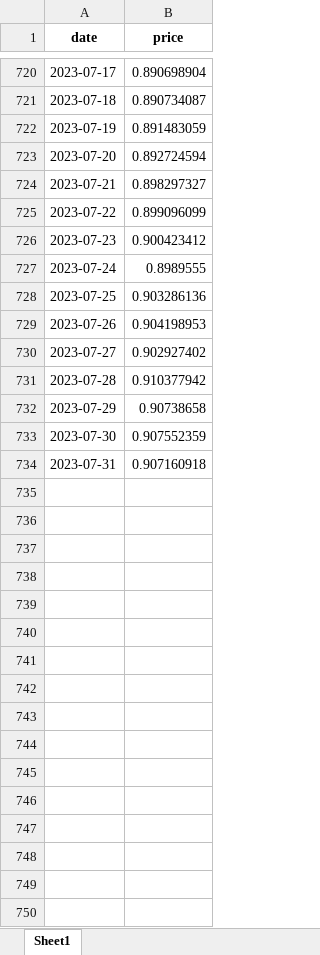
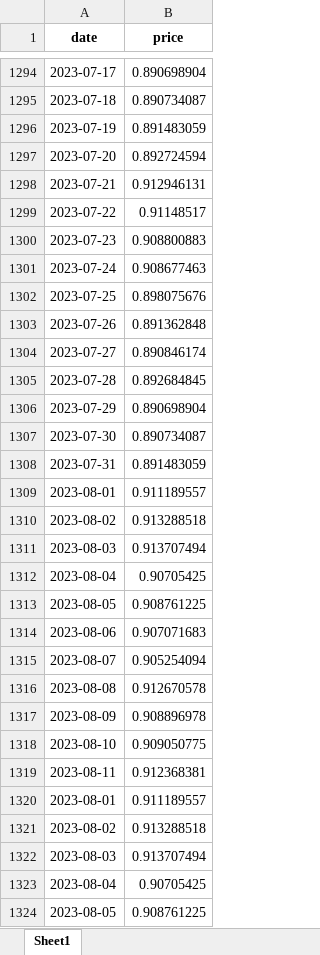
Before and after one commit to okan-bulgur/Crypto_Prediction, an Excel workbook: Data Files/currency/xlsx Files/currency_prices.xlsx, sheet Sheet1, drawn as a sheet; only a part is shown, gaps mark what is left out; values as stored, in another font and other column widths than the file's, no borders; addresses are those after the commit; the diff covers the shown part only; the diff names each change by its address in the sheet, - before the commit and + after, or states it on an @@ line.

```diff
--- a/Data Files/currency/xlsx Files/currency_prices.xlsx (sheet Sheet1)
+++ b/Data Files/currency/xlsx Files/currency_prices.xlsx (sheet Sheet1)
-B1298 (price): 0.898297327
+B1298 (price): 0.912946131
-B1299 (price): 0.899096099
+B1299 (price): 0.91148517
-B1300 (price): 0.900423412
+B1300 (price): 0.908800883
-B1301 (price): 0.8989555
+B1301 (price): 0.908677463
-B1302 (price): 0.903286136
+B1302 (price): 0.898075676
-B1303 (price): 0.904198953
+B1303 (price): 0.891362848
-B1304 (price): 0.902927402
+B1304 (price): 0.890846174
-B1305 (price): 0.910377942
+B1305 (price): 0.892684845
-B1306 (price): 0.90738658
+B1306 (price): 0.890698904
-B1307 (price): 0.907552359
+B1307 (price): 0.890734087
-B1308 (price): 0.907160918
+B1308 (price): 0.891483059
+row 1309: 2023-08-01 | 0.911189557
+row 1310: 2023-08-02 | 0.913288518
+row 1311: 2023-08-03 | 0.913707494
+row 1312: 2023-08-04 | 0.90705425
+row 1313: 2023-08-05 | 0.908761225
+row 1314: 2023-08-06 | 0.907071683
+row 1315: 2023-08-07 | 0.905254094
+row 1316: 2023-08-08 | 0.912670578
+row 1317: 2023-08-09 | 0.908896978
+row 1318: 2023-08-10 | 0.909050775
+row 1319: 2023-08-11 | 0.912368381
+row 1320: 2023-08-01 | 0.911189557
+row 1321: 2023-08-02 | 0.913288518
+row 1322: 2023-08-03 | 0.913707494
+row 1323: 2023-08-04 | 0.90705425
+row 1324: 2023-08-05 | 0.908761225
```
Also changed, not shown: 635 added rows elsewhere in this sheet, Data Files/bitcoin/xlsx Files/bitcoin.com_news_url.xlsx, Data Files/bitcoin/xlsx Files/prices.xlsx, 6 other files.
